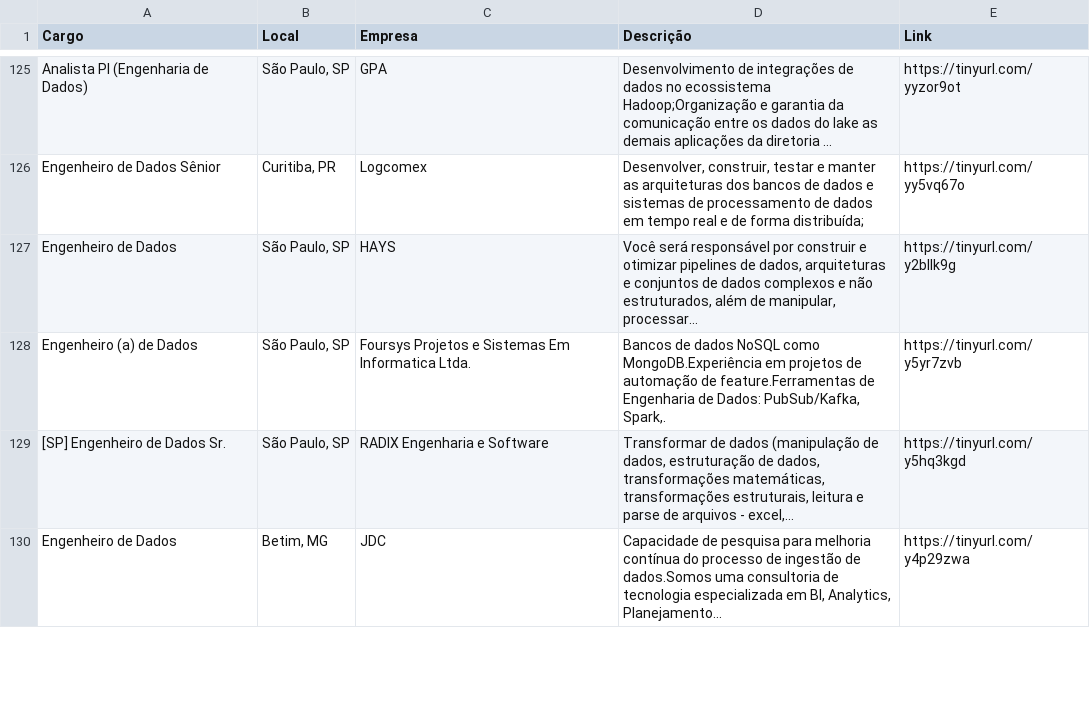
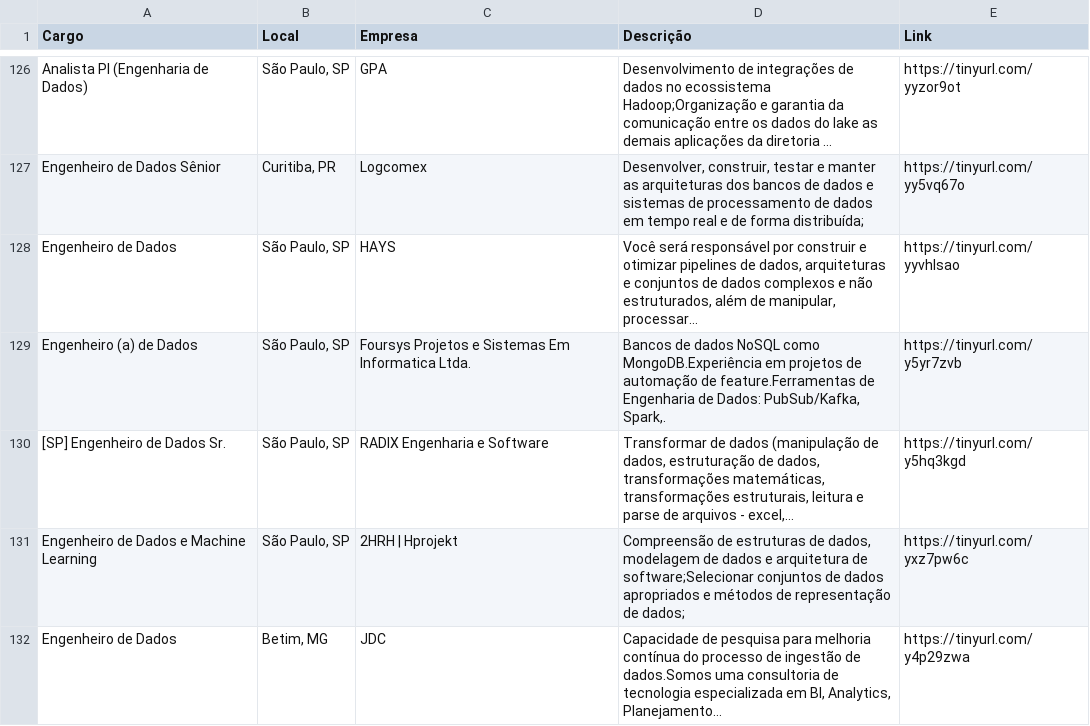
Before and after one commit to silviolima07/App-Indeed, a CSV file: CSV/indeed_Engenheiro_de_Dados.csv, drawn as a sheet; only a part is shown, gaps mark what is left out; the diff covers the shown part only.

```diff
--- a/CSV/indeed_Engenheiro_de_Dados.csv
+++ b/CSV/indeed_Engenheiro_de_Dados.csv
@@ -126,5 +127,6 @@ Analista Pl (Engenharia de Dados),"São Paulo, SP",GPA,Desenvolvimento de integr
 Engenheiro de Dados Sênior,"Curitiba, PR",Logcomex,"Desenvolver, construir, testar e manter as arquiteturas dos bancos de dados e sistemas de processamento de dados em tempo real e de forma distribuída;",https://tinyurl.com/yy5vq67o
-Engenheiro de Dados,"São Paulo, SP",HAYS,"Você será responsável por construir e otimizar pipelines de dados, arquiteturas e conjuntos de dados complexos e não estruturados, além de manipular, processar…",https://tinyurl.com/y2bllk9g
+Engenheiro de Dados,"São Paulo, SP",HAYS,"Você será responsável por construir e otimizar pipelines de dados, arquiteturas e conjuntos de dados complexos e não estruturados, além de manipular, processar…",https://tinyurl.com/yyvhlsao
 Engenheiro (a) de Dados,"São Paulo, SP",Foursys Projetos e Sistemas Em Informatica Ltda.,"Bancos de dados NoSQL como MongoDB.Experiência em projetos de automação de feature.Ferramentas de Engenharia de Dados: PubSub/Kafka, Spark,.",https://tinyurl.com/y5yr7zvb
 [SP] Engenheiro de Dados Sr.,"São Paulo, SP",RADIX Engenharia e Software,"Transformar de dados (manipulação de dados, estruturação de dados, transformações matemáticas, transformações estruturais, leitura e parse de arquivos - excel,…",https://tinyurl.com/y5hq3kgd
+Engenheiro de Dados e Machine Learning,"São Paulo, SP",2HRH | Hprojekt,"Compreensão de estruturas de dados, modelagem de dados e arquitetura de software;Selecionar conjuntos de dados apropriados e métodos de representação de dados;",https://tinyurl.com/yxz7pw6c
 Engenheiro de Dados,"Betim, MG",JDC,"Capacidade de pesquisa para melhoria contínua do processo de ingestão de dados.Somos uma consultoria de tecnologia especializada em BI, Analytics, Planejamento…",https://tinyurl.com/y4p29zwa
```
Also changed, not shown: 7 added rows, 8 removed rows, 20 moved rows and 18 edited cells elsewhere in this file, 1 other file.
